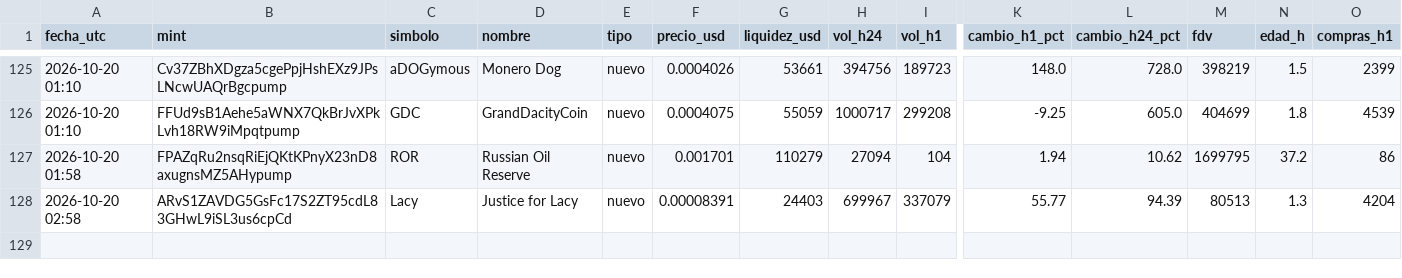
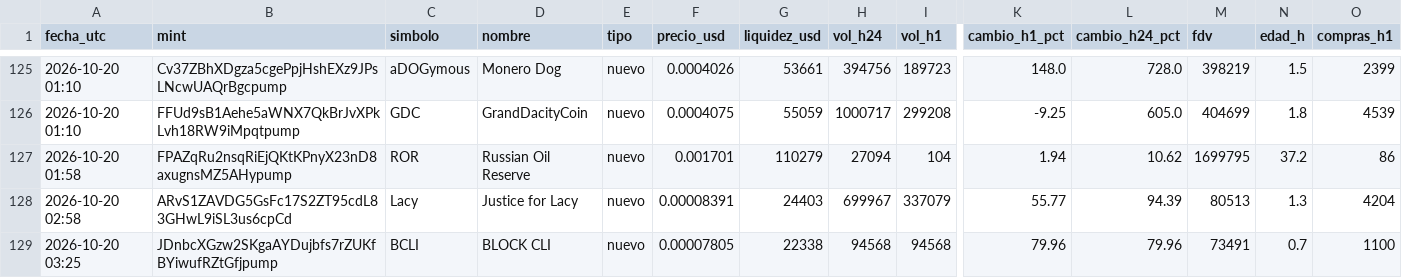
Before and after one commit to romeroyair9977-design/memecoins, a CSV file: data/candidatos.csv, drawn as a sheet; only a part is shown, gaps mark what is left out; rows hold the shown columns only; the diff names each change by its address in the sheet, - before the commit and + after, or states it on an @@ line.

```diff
--- a/data/candidatos.csv
+++ b/data/candidatos.csv
+row 129: 2026-10-20 03:25 | JDnbcXGzw2SKgaAYDujbfs7rZUKfBYiwufRZtGfjpump | BCLI | BLOCK CLI | nuevo | 0.00007805 | 22338 | 94568 | 94568 | 79.96 | 79.96 | 73491 | 0.7 | 1100
```
Also changed, not shown: data/paper_balance.csv, 1 other file.
